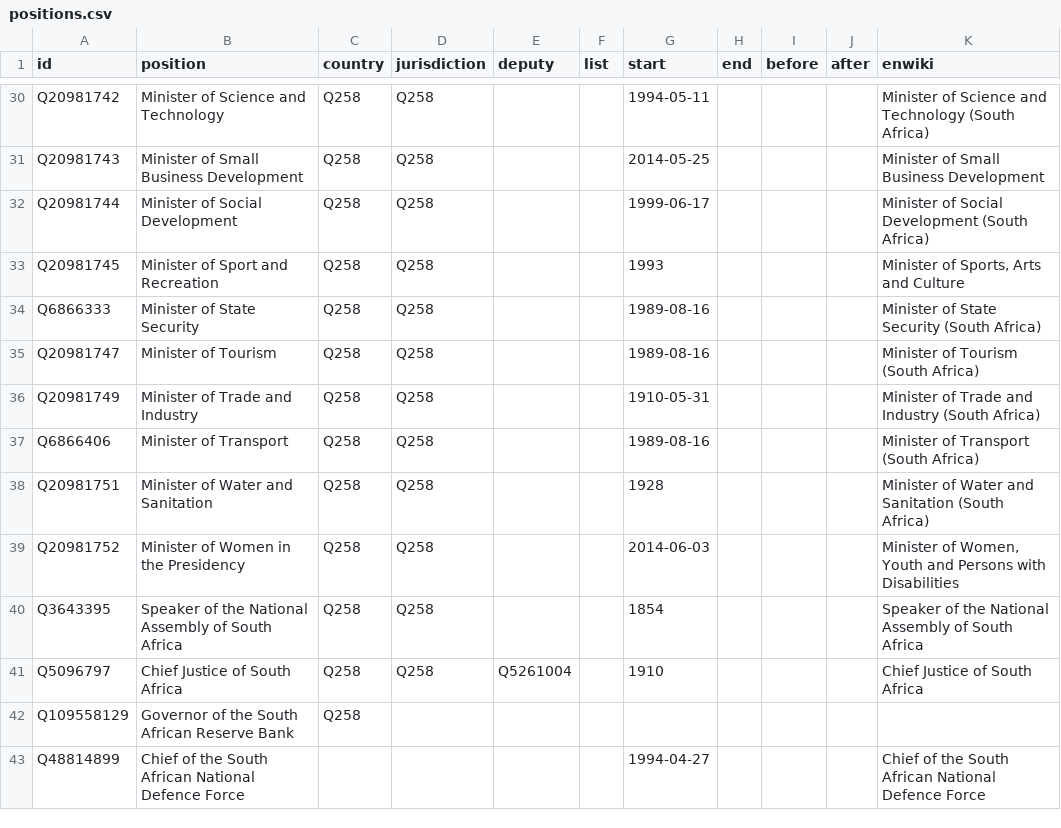
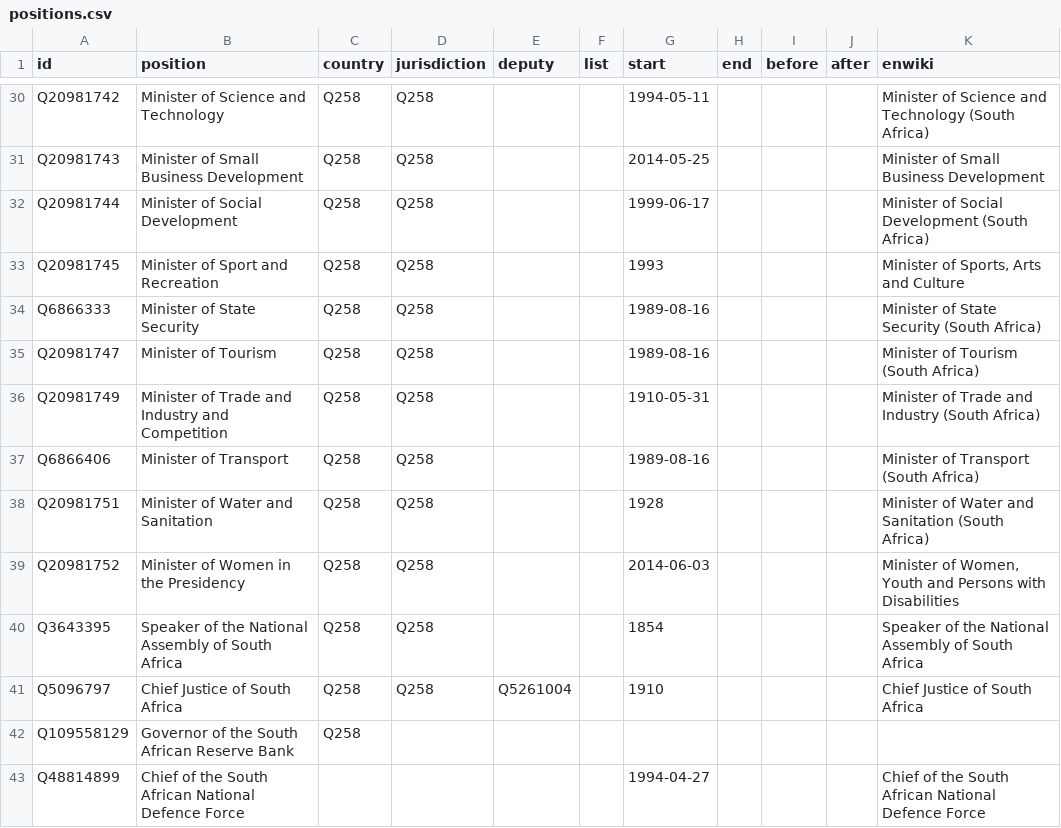
Before and after one commit to every-politician-scrapers/south-africa-cabinet, a CSV file: html/positions.csv, drawn as a sheet; only a part is shown, gaps mark what is left out.

Commit message:
PCB update

```diff
--- a/html/positions.csv
+++ b/html/positions.csv
@@ -35,3 +35,3 @@ Q6866333,Minister of State Security,Q258,Q258,,,1989-08-16,,,,Minister of State
 Q20981747,Minister of Tourism,Q258,Q258,,,1989-08-16,,,,Minister of Tourism (South Africa)
-Q20981749,Minister of Trade and Industry,Q258,Q258,,,1910-05-31,,,,Minister of Trade and Industry (South Africa)
+Q20981749,Minister of Trade and Industry and Competition,Q258,Q258,,,1910-05-31,,,,Minister of Trade and Industry (South Africa)
 Q6866406,Minister of Transport,Q258,Q258,,,1989-08-16,,,,Minister of Transport (South Africa)
```
